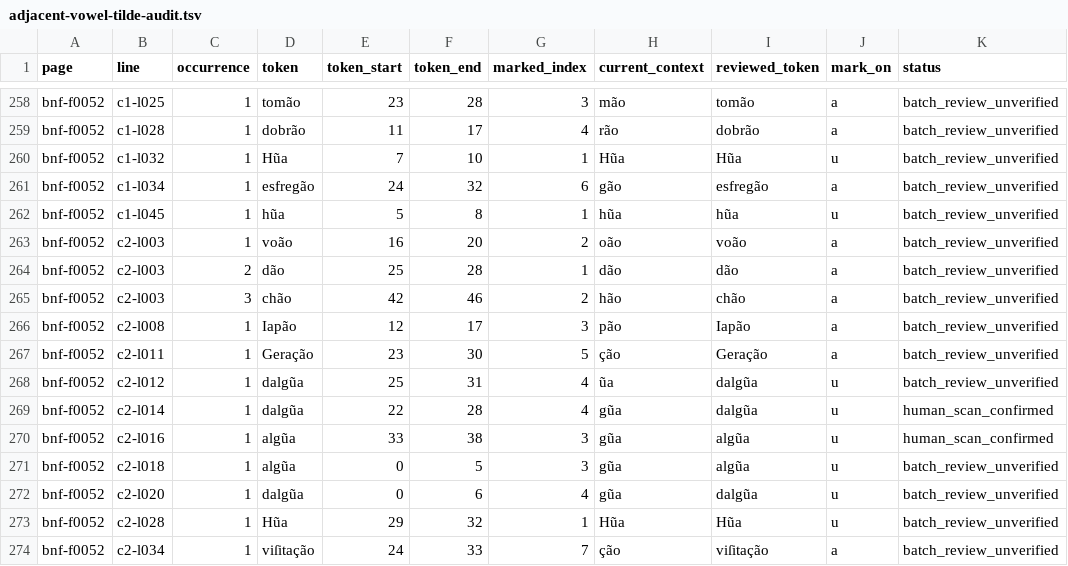
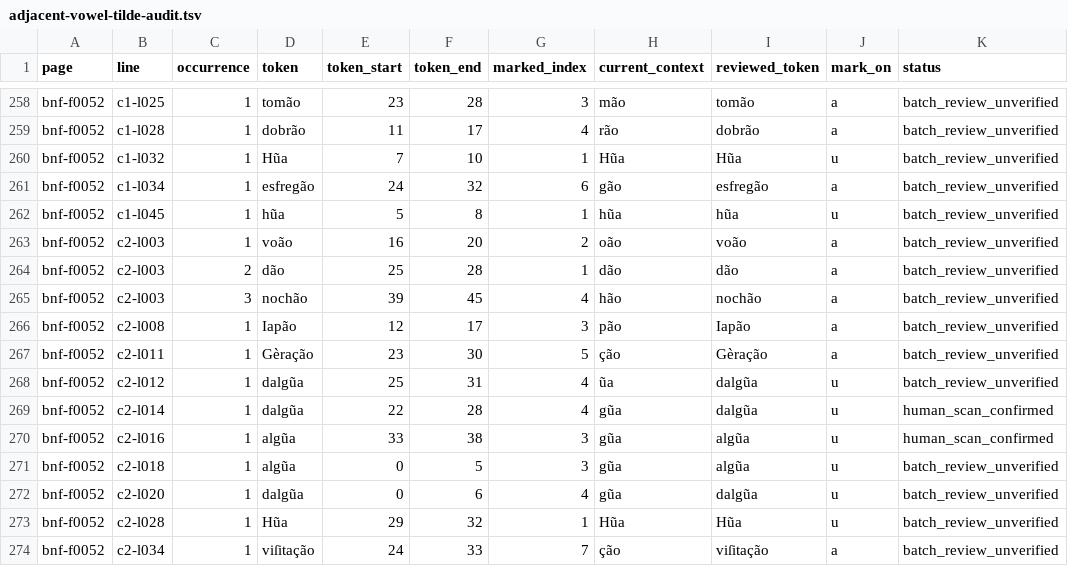
Before and after one commit to hiroshi-manabe/nippo-jisho, a TSV file: pilot/adjacent-vowel-tilde-audit.tsv, drawn as a sheet; only a part is shown, gaps mark what is left out.

```diff
--- a/pilot/adjacent-vowel-tilde-audit.tsv
+++ b/pilot/adjacent-vowel-tilde-audit.tsv
@@ -264,5 +264,5 @@ bnf-f0052	c2-l003	1	voão	16	20	2	oão	voão	a	batch_review_unverified
 bnf-f0052	c2-l003	2	dão	25	28	1	dão	dão	a	batch_review_unverified
-bnf-f0052	c2-l003	3	chão	42	46	2	hão	chão	a	batch_review_unverified
+bnf-f0052	c2-l003	3	nochão	39	45	4	hão	nochão	a	batch_review_unverified
 bnf-f0052	c2-l008	1	Iapão	12	17	3	pão	Iapão	a	batch_review_unverified
-bnf-f0052	c2-l011	1	Geração	23	30	5	ção	Geração	a	batch_review_unverified
+bnf-f0052	c2-l011	1	Gèração	23	30	5	ção	Gèração	a	batch_review_unverified
 bnf-f0052	c2-l012	1	dalgũa	25	31	4	ũa	dalgũa	u	batch_review_unverified
```
Also changed, not shown: pilot/st-ligature-audit.tsv, 7 other files.
